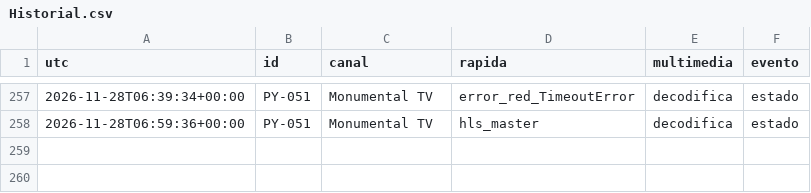
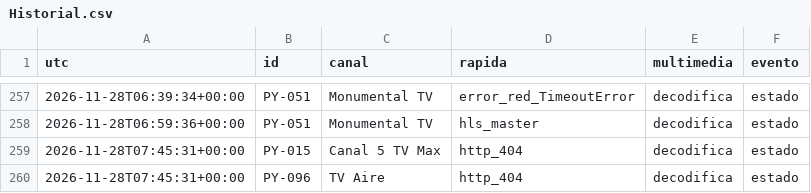
Before and after one commit to arevalosfermin560-pixel/Mi-IPTV, a CSV file: Historial.csv, drawn as a sheet; only a part is shown, gaps mark what is left out.

```diff
--- a/Historial.csv
+++ b/Historial.csv
@@ -258 +258,3 @@ utc,id,canal,rapida,multimedia,evento
 2026-11-28T06:59:36+00:00,PY-051,Monumental TV,hls_master,decodifica,estado
+2026-11-28T07:45:31+00:00,PY-015,Canal 5 TV Max,http_404,decodifica,estado
+2026-11-28T07:45:31+00:00,PY-096,TV Aire,http_404,decodifica,estado
```
Also changed, not shown: Estado.csv, 1 other file.
